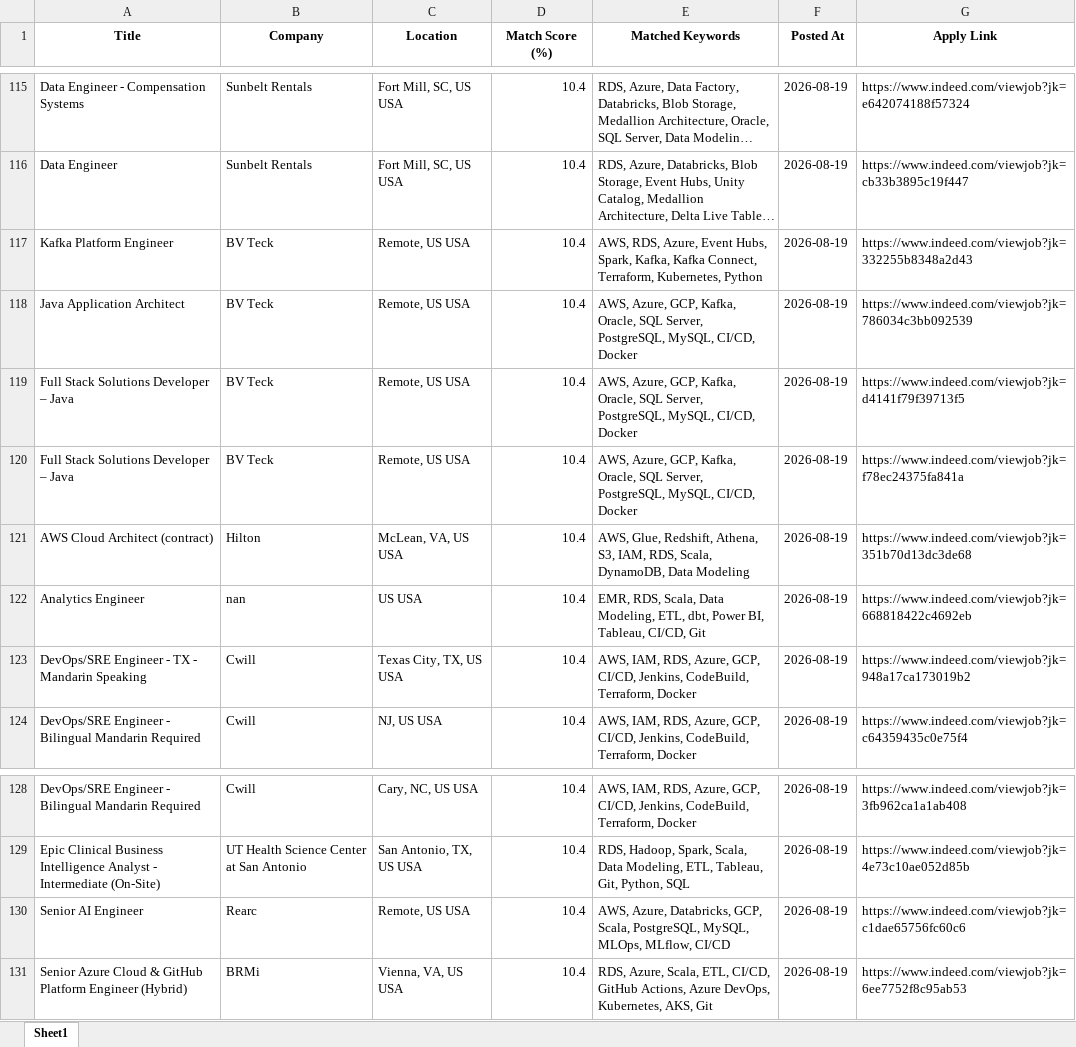
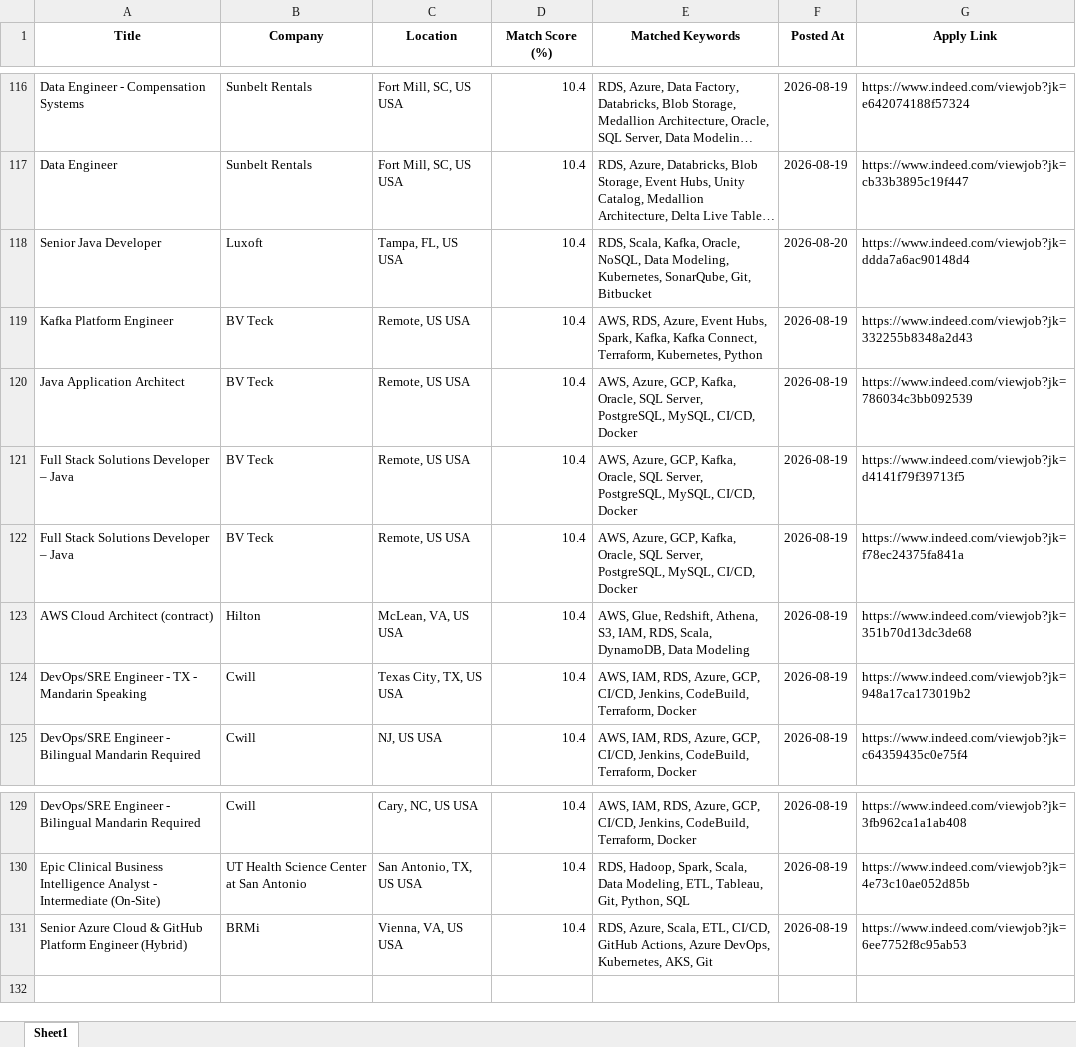
Before and after one commit to ssriramteja/Indeed_job_scrapper_DE, an Excel workbook: results/job_matches_2026-08-20.xlsx, sheet Sheet1, drawn as a sheet; only a part is shown, gaps mark what is left out; long unchanged cells end in …; values as stored, in another font and other column widths than the file's, no borders; removed rows and columns are numbered as before the commit, all else as after; the diff covers the shown part only; the diff names each change by its address in the sheet, - before the commit and + after, or states it on an @@ line.

```diff
--- a/results/job_matches_2026-08-20.xlsx (sheet Sheet1)
+++ b/results/job_matches_2026-08-20.xlsx (sheet Sheet1)
+row 118: Senior Java Developer | Luxoft | Tampa, FL, US USA | 10.4 | RDS, Scala, Kafka, Oracle, NoSQL, Data Modeling, Kubernetes, SonarQube, Git, Bitbucket | 2026-08-20 | https://www.indeed.com/viewjob?jk=ddda7a6ac90148d4
-row 122: Analytics Engineer | nan | US USA | 10.4 | EMR, RDS, Scala, Data Modeling, ETL, dbt, Power BI, Tableau, CI/CD, Git | 2026-08-19 | https://www.indeed.com/viewjob?jk=668818422c4692eb
-row 130: Senior AI Engineer | Rearc | Remote, US USA | 10.4 | AWS, Azure, Databricks, GCP, Scala, PostgreSQL, MySQL, MLOps, MLflow, CI/CD | 2026-08-19 | https://www.indeed.com/viewjob?jk=c1dae65756fc60c6
```
Also changed, not shown: 4 added rows, 3 removed rows and 1 moved row elsewhere in this sheet, 2 other files.
